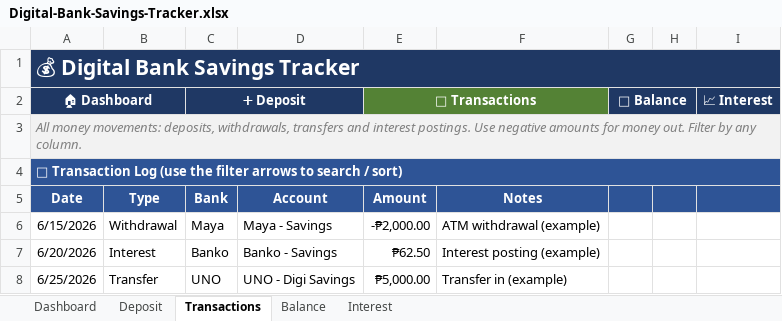
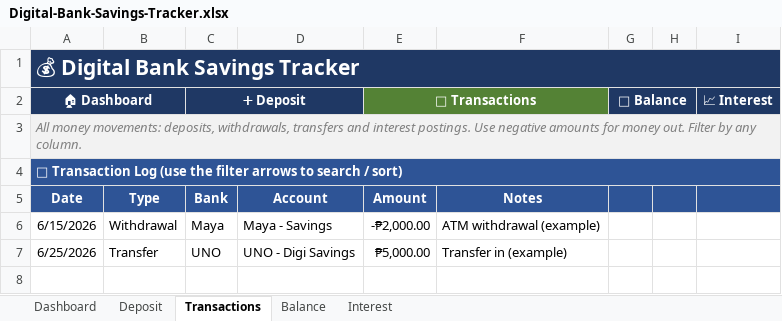
Before and after one commit to JKP143/Kiro, an Excel workbook: Digital-Bank-Savings-Tracker.xlsx, sheet Transactions, drawn as a sheet; values as stored, in another font and other column widths than the file's, no borders; table styles not drawn; the diff names each change by its address in the sheet, - before the commit and + after, or states it on an @@ line.

Commit message:
Add automatic interest accrual: balances grow on their own via TODAY()
- Interest sheet: new columns Interest Start (earliest deposit), Periods Elapsed
  (days/months to TODAY), Interest to Date, and Balance Today (compounds live)
- Balance sheet: adds Interest to Date + Balance Today columns
- Dashboard: Total Balance Today, Interest Earned to Date, pie & goal use Balance Today
- Removed manual Interest seed transaction (auto-accrual replaces it to avoid double-count)
- Updated formula reference .docx accordingly

```diff
--- a/Digital-Bank-Savings-Tracker.xlsx (sheet Transactions)
+++ b/Digital-Bank-Savings-Tracker.xlsx (sheet Transactions)
-row 7: 6/20/2026 | Interest | Banko | Banko - Savings | ₱62.50 | Interest posting (example)
```
Also changed, not shown: sheet Dashboard, sheet Interest, sheet Balance, formulas that keep their value, charts or pictures, 3 other files.
